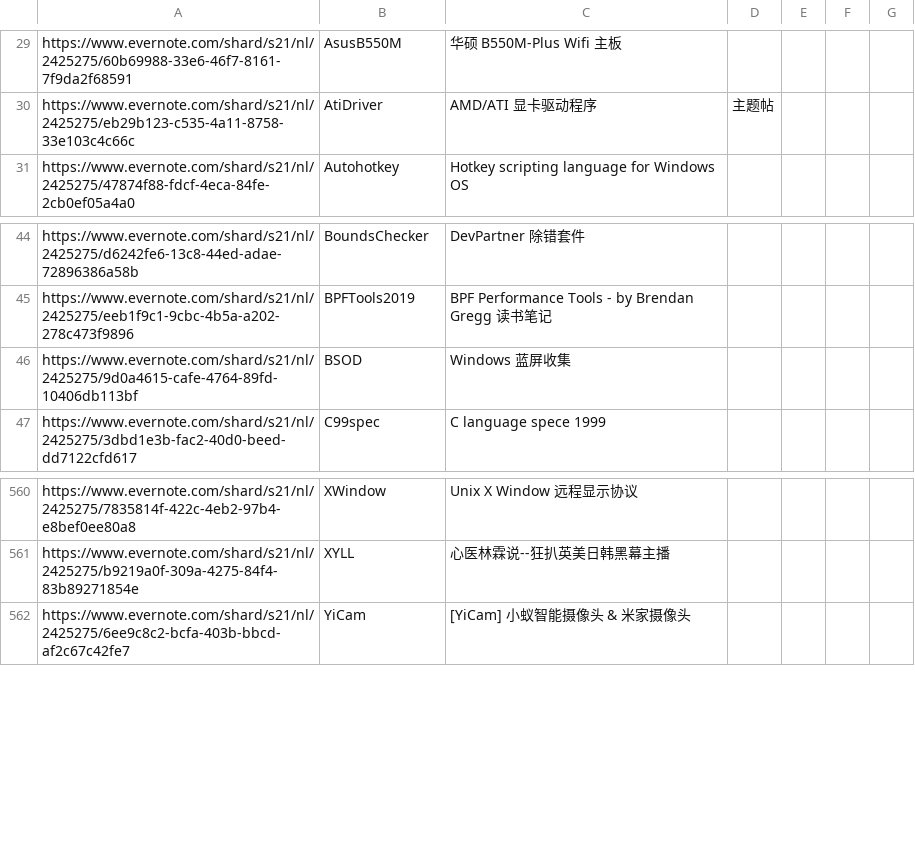
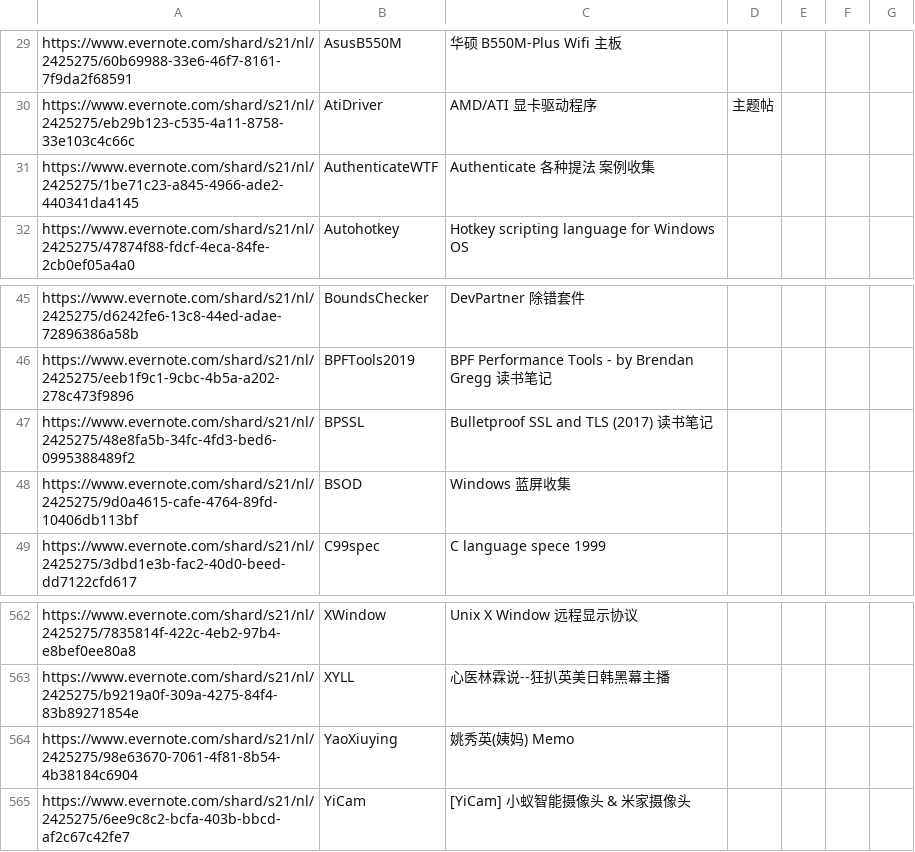
Before and after one commit to chjfth/trivials, a CSV file: ahk/Everlink.chj.csv, drawn as a sheet; only a part is shown, gaps mark what is left out.

```diff
--- a/ahk/Everlink.chj.csv
+++ b/ahk/Everlink.chj.csv
@@ -30,2 +30,3 @@ https://www.evernote.com/shard/s21/nl/2425275/60b69988-33e6-46f7-8161-7f9da2f685
 https://www.evernote.com/shard/s21/nl/2425275/eb29b123-c535-4a11-8758-33e103c4c66c , AtiDriver , AMD/ATI 显卡驱动程序, 主题帖
+https://www.evernote.com/shard/s21/nl/2425275/1be71c23-a845-4966-ade2-440341da4145 , AuthenticateWTF , Authenticate 各种提法 案例收集
 https://www.evernote.com/shard/s21/nl/2425275/47874f88-fdcf-4eca-84fe-2cb0ef05a4a0 , Autohotkey , Hotkey scripting language for Windows OS
@@ -45,2 +46,3 @@ https://www.evernote.com/shard/s21/nl/2425275/d6242fe6-13c8-44ed-adae-72896386a5
 https://www.evernote.com/shard/s21/nl/2425275/eeb1f9c1-9cbc-4b5a-a202-278c473f9896 , BPFTools2019 , BPF Performance Tools - by Brendan Gregg 读书笔记
+https://www.evernote.com/shard/s21/nl/2425275/48e8fa5b-34fc-4fd3-bed6-0995388489f2 , BPSSL , Bulletproof SSL and TLS (2017) 读书笔记
 https://www.evernote.com/shard/s21/nl/2425275/9d0a4615-cafe-4764-89fd-10406db113bf , BSOD , Windows 蓝屏收集
@@ -561,2 +563,3 @@ https://www.evernote.com/shard/s21/nl/2425275/7835814f-422c-4eb2-97b4-e8bef0ee80
 https://www.evernote.com/shard/s21/nl/2425275/b9219a0f-309a-4275-84f4-83b89271854e , XYLL , 心医林霖说--狂扒英美日韩黑幕主播
+https://www.evernote.com/shard/s21/nl/2425275/98e63670-7061-4f81-8b54-4b38184c6904 , YaoXiuying , 姚秀英(姨妈) Memo
 https://www.evernote.com/shard/s21/nl/2425275/6ee9c8c2-bcfa-403b-bbcd-af2c67c42fe7 , YiCam , [YiCam] 小蚁智能摄像头 & 米家摄像头
```
Also changed, not shown: 4 other files.
